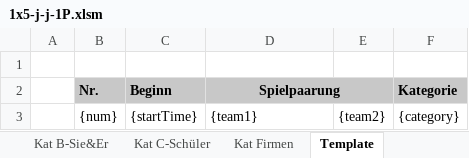
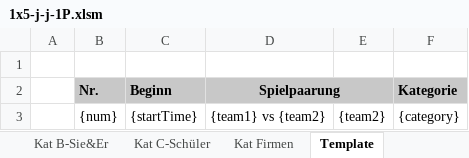
Before and after one commit to EusthEnoptEron/soccer-schedule-macro, an Excel workbook: 1x5-j-j-1P.xlsm, sheet Template, drawn as a sheet; values as stored, in another font and other column widths than the file's, no borders; the diff names each change by its address in the sheet, - before the commit and + after, or states it on an @@ line.

```diff
--- a/1x5-j-j-1P.xlsm (sheet Template)
+++ b/1x5-j-j-1P.xlsm (sheet Template)
-D3 (Spielpaarung): {team1}
+D3 (Spielpaarung): {team1} vs {team2}
```
Also changed, not shown: other sheet tabs.
